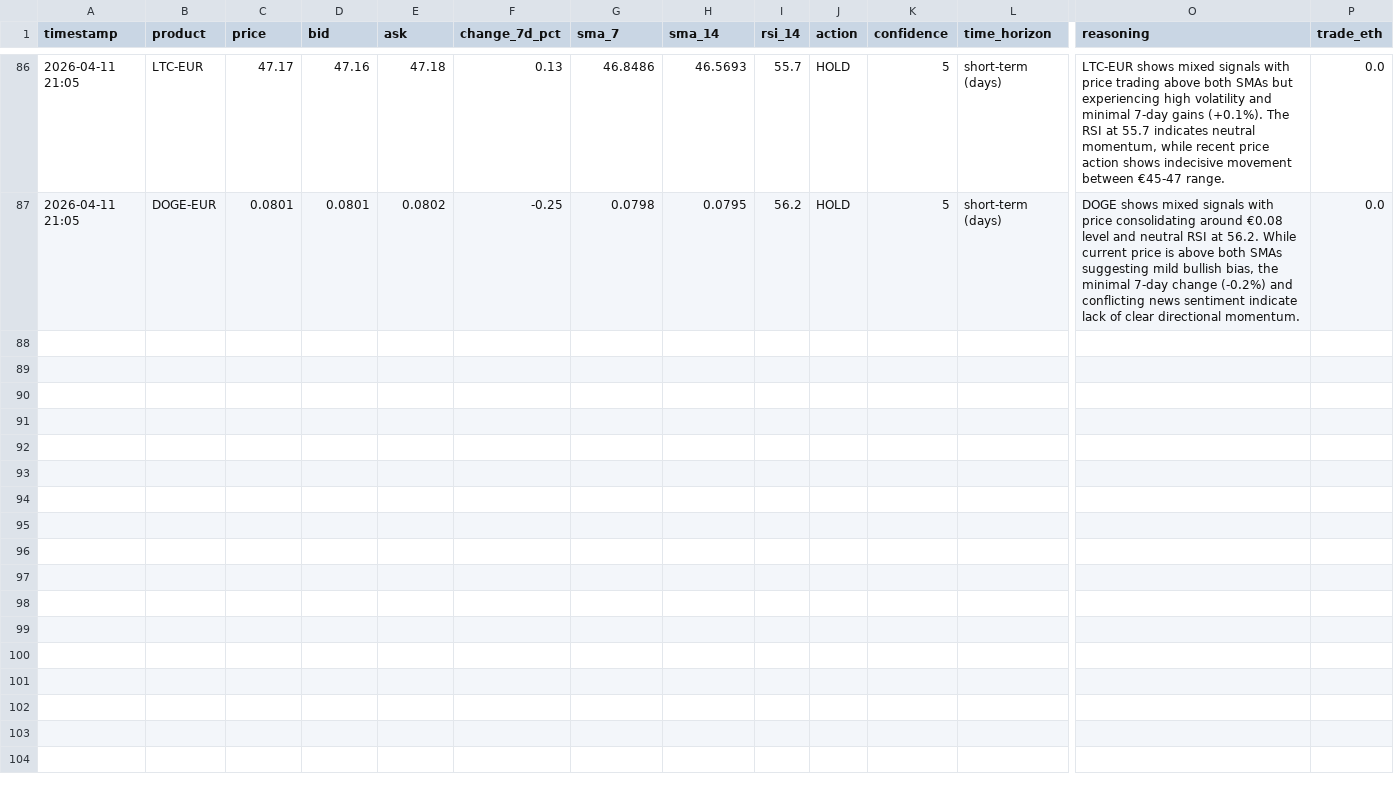
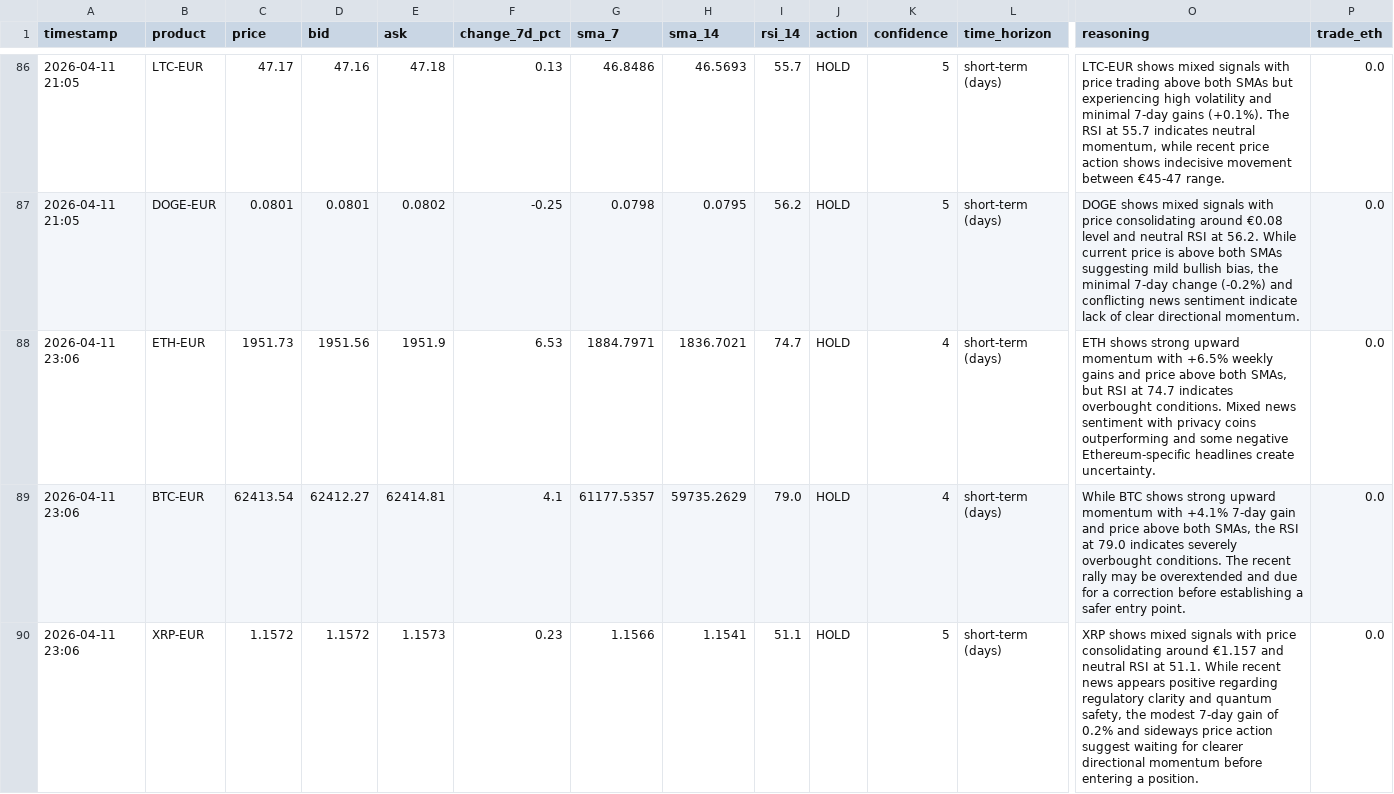
Before and after one commit to mfx-frid/eth-trader, a CSV file: coinbase_trade_log.csv, drawn as a sheet; only a part is shown, gaps mark what is left out; rows hold the shown columns only; the diff covers the shown part only; the diff names each change by its address in the sheet, - before the commit and + after, or states it on an @@ line.

```diff
--- a/coinbase_trade_log.csv
+++ b/coinbase_trade_log.csv
+row 88: 2026-04-11 23:06 | ETH-EUR | 1951.73 | 1951.56 | 1951.9 | 6.53 | 1884.7971 | 1836.7021 | 74.7 | HOLD | 4 | short-term (days) | ETH shows strong upward momentum with +6.5% weekly gains and price above both SMAs, but RSI at 74.7 indicates overbought conditions. Mixed news sentiment with privacy coins outperforming and some negative Ethereum-specific headlines create uncertainty. | 0.0
+row 89: 2026-04-11 23:06 | BTC-EUR | 62413.54 | 62412.27 | 62414.81 | 4.1 | 61177.5357 | 59735.2629 | 79.0 | HOLD | 4 | short-term (days) | While BTC shows strong upward momentum with +4.1% 7-day gain and price above both SMAs, the RSI at 79.0 indicates severely overbought conditions. The recent rally may be overextended and due for a correction before establishing a safer entry point. | 0.0
+row 90: 2026-04-11 23:06 | XRP-EUR | 1.1572 | 1.1572 | 1.1573 | 0.23 | 1.1566 | 1.1541 | 51.1 | HOLD | 5 | short-term (days) | XRP shows mixed signals with price consolidating around €1.157 and neutral RSI at 51.1. While recent news appears positive regarding regulatory clarity and quantum safety, the modest 7-day gain of 0.2% and sideways price action suggest waiting for clearer directional momentum before entering a position. | 0.0
```
Also changed, not shown: 3 added rows elsewhere in this file.
